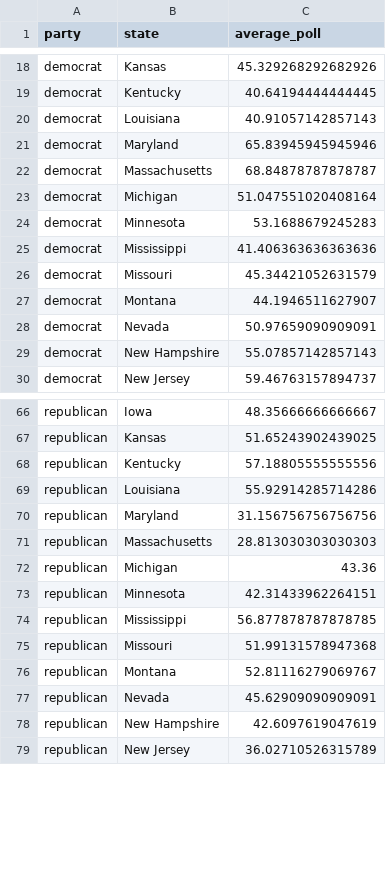
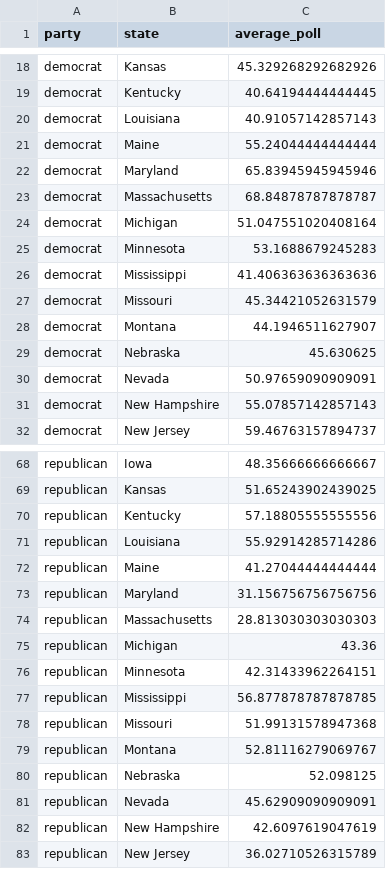
Before and after one commit to itsyaoyu/HPR-2020-Election-Prediction, a CSV file: data/president_polls_state_clean.csv, drawn as a sheet; only a part is shown, gaps mark what is left out.

```diff
--- a/data/president_polls_state_clean.csv
+++ b/data/president_polls_state_clean.csv
@@ -20,2 +20,3 @@ democrat,Kentucky,40.64194444444445
 democrat,Louisiana,40.91057142857143
+democrat,Maine,55.24044444444444
 democrat,Maryland,65.83945945945946
@@ -27,2 +28,3 @@ democrat,Missouri,45.34421052631579
 democrat,Montana,44.1946511627907
+democrat,Nebraska,45.630625
 democrat,Nevada,50.97659090909091
@@ -69,2 +71,3 @@ republican,Kentucky,57.18805555555556
 republican,Louisiana,55.92914285714286
+republican,Maine,41.27044444444444
 republican,Maryland,31.156756756756756
@@ -76,2 +79,3 @@ republican,Missouri,51.99131578947368
 republican,Montana,52.81116279069767
+republican,Nebraska,52.098125
 republican,Nevada,45.62909090909091
```
Also changed, not shown: data/pollavg_bystate_1968-2016_clean.csv, 3 other files.
